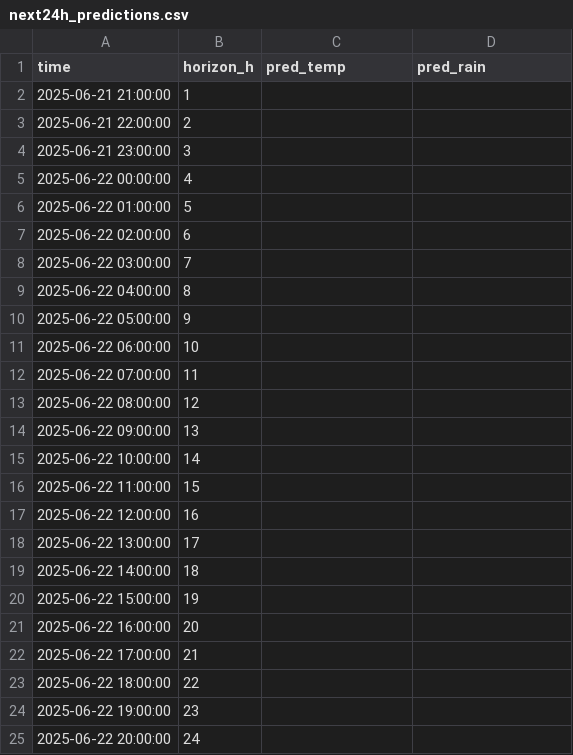
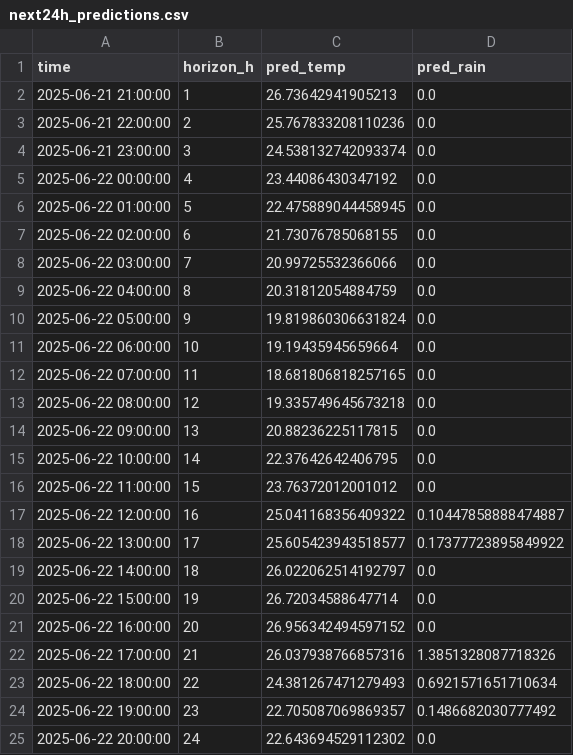
Before and after one commit to ColaCaos/ColaCAOS, a CSV file: multiestacion/funcionando/c/EstacionVirtual/results/next24h_predictions.csv, drawn as a sheet.

Commit message:
Update predictions [skip ci]

```diff
--- a/multiestacion/funcionando/c/EstacionVirtual/results/next24h_predictions.csv
+++ b/multiestacion/funcionando/c/EstacionVirtual/results/next24h_predictions.csv
@@ -1,25 +1,25 @@
 time,horizon_h,pred_temp,pred_rain
-2025-06-21 21:00:00,1,,
-2025-06-21 22:00:00,2,,
-2025-06-21 23:00:00,3,,
-2025-06-22 00:00:00,4,,
-2025-06-22 01:00:00,5,,
-2025-06-22 02:00:00,6,,
-2025-06-22 03:00:00,7,,
-2025-06-22 04:00:00,8,,
-2025-06-22 05:00:00,9,,
-2025-06-22 06:00:00,10,,
-2025-06-22 07:00:00,11,,
-2025-06-22 08:00:00,12,,
-2025-06-22 09:00:00,13,,
-2025-06-22 10:00:00,14,,
-2025-06-22 11:00:00,15,,
-2025-06-22 12:00:00,16,,
-2025-06-22 13:00:00,17,,
-2025-06-22 14:00:00,18,,
-2025-06-22 15:00:00,19,,
-2025-06-22 16:00:00,20,,
-2025-06-22 17:00:00,21,,
-2025-06-22 18:00:00,22,,
-2025-06-22 19:00:00,23,,
-2025-06-22 20:00:00,24,,
+2025-06-21 21:00:00,1,26.73642941905213,0.0
+2025-06-21 22:00:00,2,25.767833208110236,0.0
+2025-06-21 23:00:00,3,24.538132742093374,0.0
+2025-06-22 00:00:00,4,23.44086430347192,0.0
+2025-06-22 01:00:00,5,22.475889044458945,0.0
+2025-06-22 02:00:00,6,21.73076785068155,0.0
+2025-06-22 03:00:00,7,20.99725532366066,0.0
+2025-06-22 04:00:00,8,20.31812054884759,0.0
+2025-06-22 05:00:00,9,19.819860306631824,0.0
+2025-06-22 06:00:00,10,19.19435945659664,0.0
+2025-06-22 07:00:00,11,18.681806818257165,0.0
+2025-06-22 08:00:00,12,19.335749645673218,0.0
+2025-06-22 09:00:00,13,20.88236225117815,0.0
+2025-06-22 10:00:00,14,22.37642642406795,0.0
+2025-06-22 11:00:00,15,23.76372012001012,0.0
+2025-06-22 12:00:00,16,25.041168356409322,0.10447858888474887
+2025-06-22 13:00:00,17,25.605423943518577,0.17377723895849922
+2025-06-22 14:00:00,18,26.022062514192797,0.0
+2025-06-22 15:00:00,19,26.72034588647714,0.0
+2025-06-22 16:00:00,20,26.956342494597152,0.0
+2025-06-22 17:00:00,21,26.037938766857316,1.3851328087718326
+2025-06-22 18:00:00,22,24.381267471279493,0.6921571651710634
+2025-06-22 19:00:00,23,22.705087069869357,0.1486682030777492
+2025-06-22 20:00:00,24,22.643694529112302,0.0
```
Also changed, not shown: multiestacion/funcionando/c/EstacionVirtual/results/rain_24h_wide.csv, multiestacion/funcionando/c/EstacionVirtual/results/temperature_24h_wide.csv, 2 other files.
